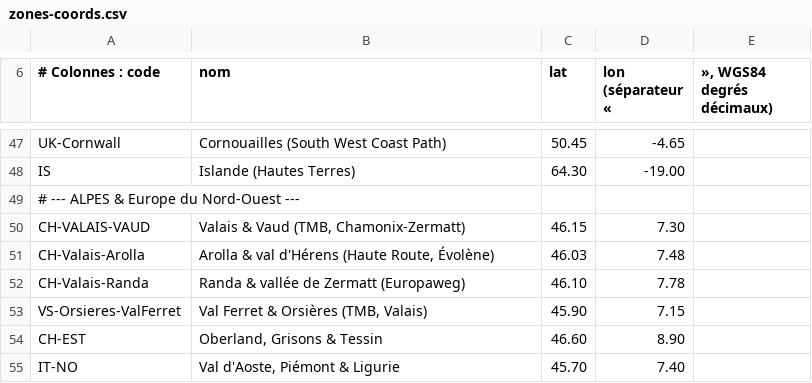
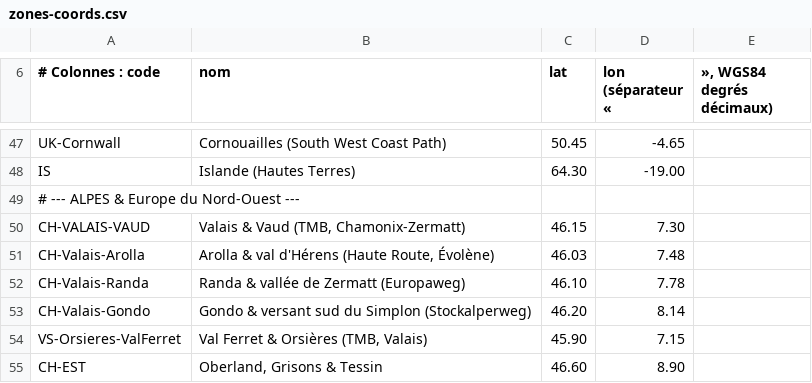
Before and after one commit to clementaes-omw/veille-sentiers-europe, a CSV file: referentiel/zones-coords.csv, drawn as a sheet; only a part is shown, gaps mark what is left out; the shorter side is filled out with more unchanged rows.

```diff
--- a/referentiel/zones-coords.csv
+++ b/referentiel/zones-coords.csv
@@ -52,2 +52,3 @@ CH-Valais-Arolla;Arolla & val d'Hérens (Haute Route, Évolène);46.03;7.48
 CH-Valais-Randa;Randa & vallée de Zermatt (Europaweg);46.10;7.78
+CH-Valais-Gondo;Gondo & versant sud du Simplon (Stockalperweg);46.20;8.14
 VS-Orsieres-ValFerret;Val Ferret & Orsières (TMB, Valais);45.90;7.15
```
Also changed, not shown: 3 other files.
